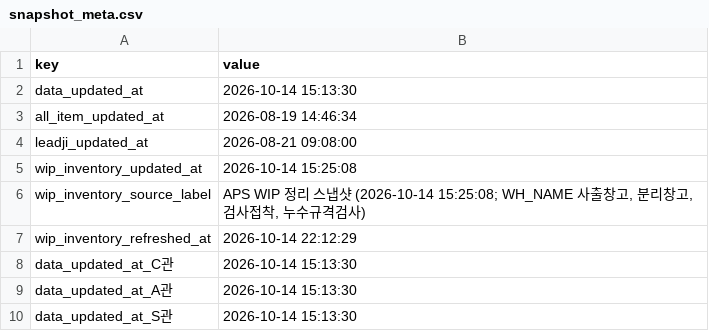
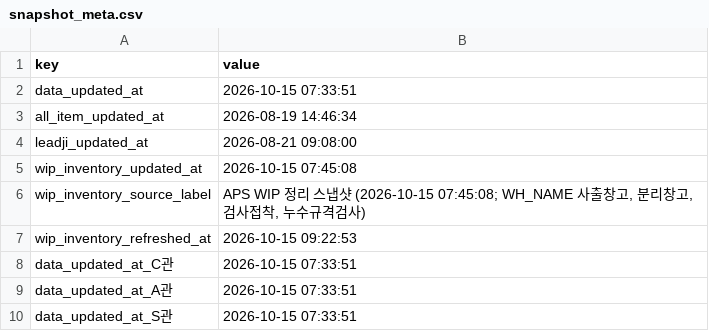
Before and after one commit to 113090ab-creator/INTEROJO, a CSV file: cloud_snapshots/snapshot_meta.csv, drawn as a sheet.

```diff
--- a/cloud_snapshots/snapshot_meta.csv
+++ b/cloud_snapshots/snapshot_meta.csv
@@ -1,10 +1,10 @@
 key,value
-data_updated_at,2026-10-14 15:13:30
+data_updated_at,2026-10-15 07:33:51
 all_item_updated_at,2026-08-19 14:46:34
 leadji_updated_at,2026-08-21 09:08:00
-wip_inventory_updated_at,2026-10-14 15:25:08
-wip_inventory_source_label,"APS WIP 정리 스냅샷 (2026-10-14 15:25:08; WH_NAME 사출창고, 분리창고, 검사접착, 누수규격검사)"
-wip_inventory_refreshed_at,2026-10-14 22:12:29
-data_updated_at_C관,2026-10-14 15:13:30
-data_updated_at_A관,2026-10-14 15:13:30
-data_updated_at_S관,2026-10-14 15:13:30
+wip_inventory_updated_at,2026-10-15 07:45:08
+wip_inventory_source_label,"APS WIP 정리 스냅샷 (2026-10-15 07:45:08; WH_NAME 사출창고, 분리창고, 검사접착, 누수규격검사)"
+wip_inventory_refreshed_at,2026-10-15 09:22:53
+data_updated_at_C관,2026-10-15 07:33:51
+data_updated_at_A관,2026-10-15 07:33:51
+data_updated_at_S관,2026-10-15 07:33:51
```
Also changed, not shown: 33 other files.
